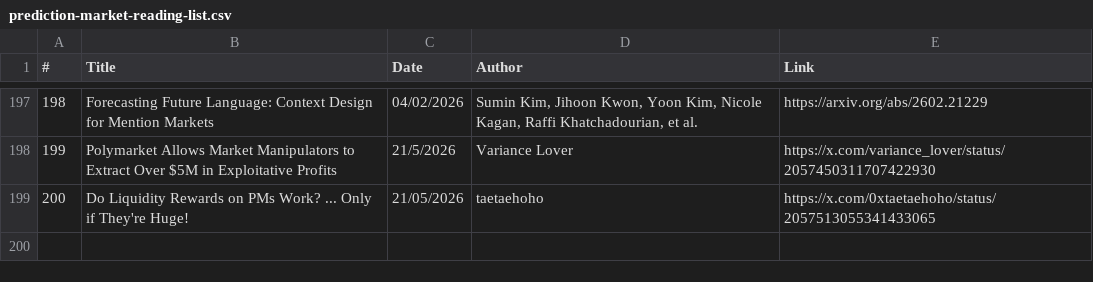
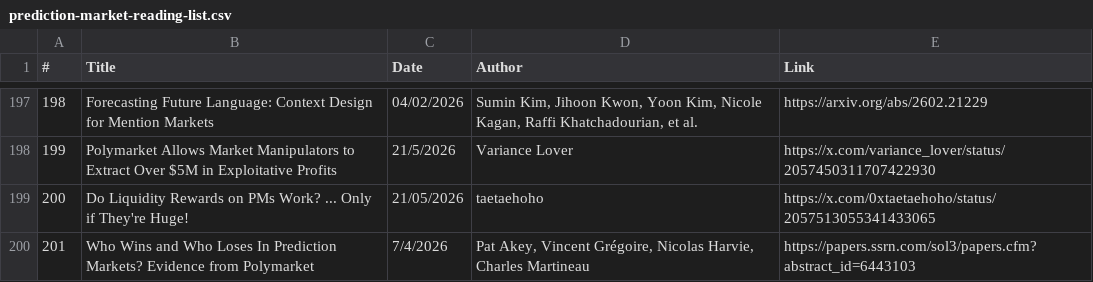
Before and after one commit to michaellwy/onprediction, a CSV file: prediction-market-reading-list.csv, drawn as a sheet; only a part is shown, gaps mark what is left out.

Commit message:
Add article 201: Who Wins and Who Loses In Prediction Markets? (#112)

```diff
--- a/prediction-market-reading-list.csv
+++ b/prediction-market-reading-list.csv
@@ -199 +199,2 @@
 200,"Do Liquidity Rewards on PMs Work? ... Only if They're Huge!",21/05/2026,taetaehoho,https://x.com/0xtaetaehoho/status/2057513055341433065
+201,"Who Wins and Who Loses In Prediction Markets? Evidence from Polymarket",7/4/2026,"Pat Akey, Vincent Grégoire, Nicolas Harvie, Charles Martineau",https://papers.ssrn.com/sol3/papers.cfm?abstract_id=6443103
```
Also changed, not shown: 3 other files.
